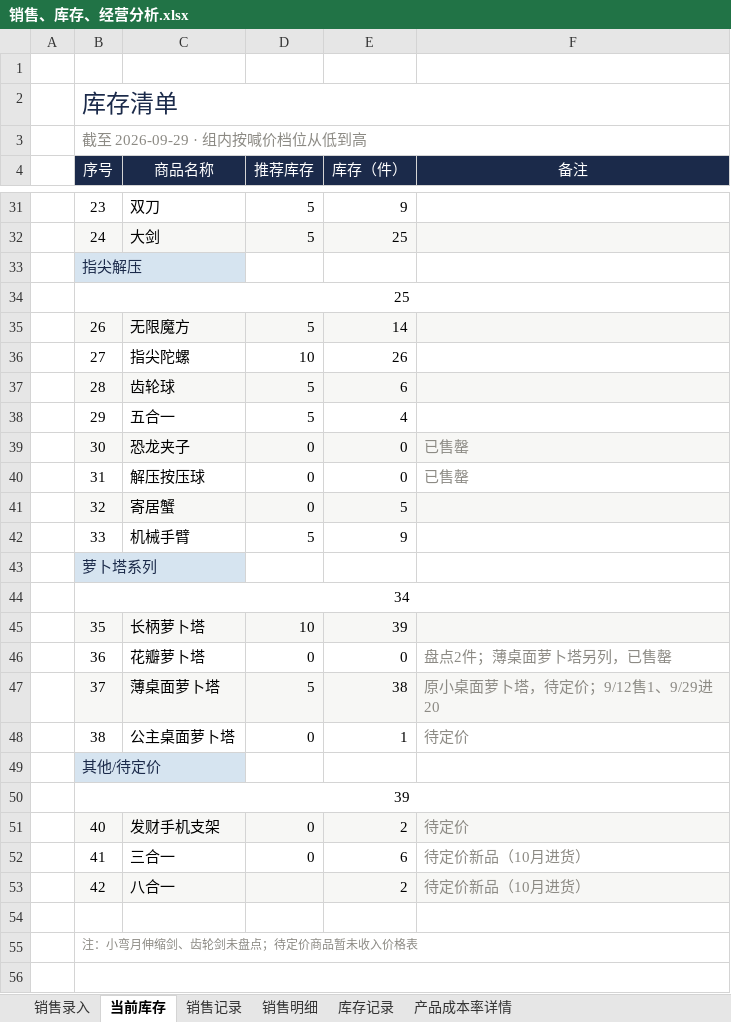
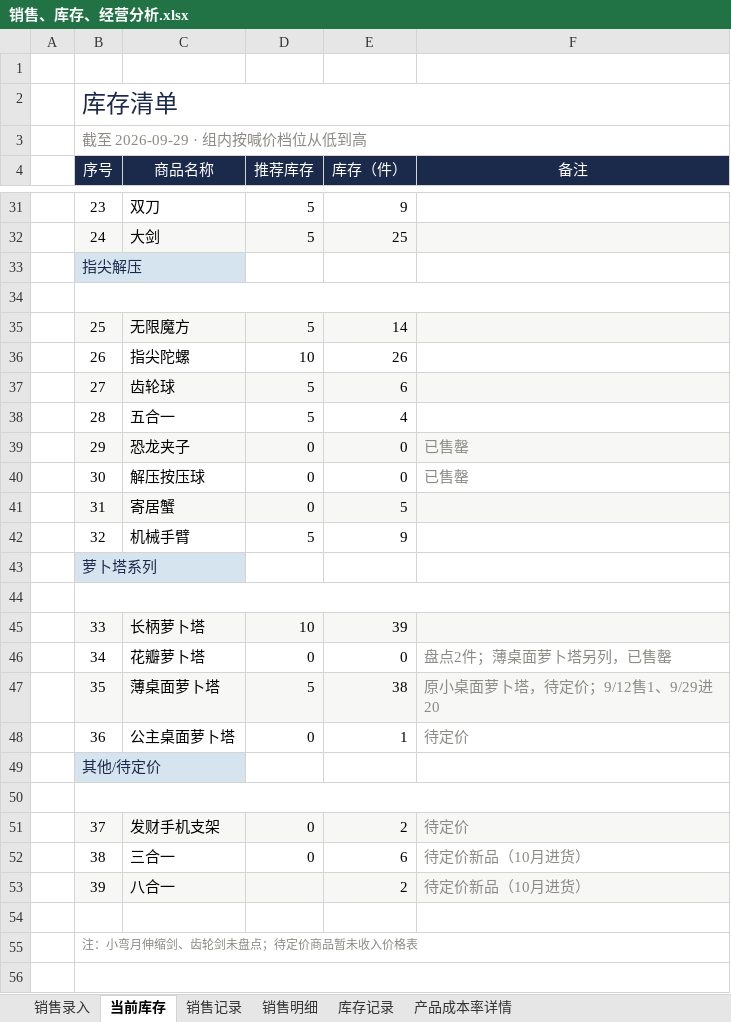
Before and after one commit to QingTian07/stall-data, an Excel workbook: 销售、库存、经营分析.xlsx, sheet 当前库存, drawn as a sheet; only a part is shown, gaps mark what is left out; values as stored, in another font and other column widths than the file's, no borders; conditional formats not drawn; the diff names each change by its address in the sheet, - before the commit and + after, or states it on an @@ line.

Commit message:
清幽灵行+序号重排

```diff
--- a/销售、库存、经营分析.xlsx (sheet 当前库存)
+++ b/销售、库存、经营分析.xlsx (sheet 当前库存)
-B34 (序号): 25
+B34 (序号): (empty)
-B35 (序号): 26
+B35 (序号): 25
-B36 (序号): 27
+B36 (序号): 26
-B37 (序号): 28
+B37 (序号): 27
-B38 (序号): 29
+B38 (序号): 28
-B39 (序号): 30
+B39 (序号): 29
-B40 (序号): 31
+B40 (序号): 30
-B41 (序号): 32
+B41 (序号): 31
-B42 (序号): 33
+B42 (序号): 32
-B44 (序号): 34
+B44 (序号): (empty)
-B45 (序号): 35
+B45 (序号): 33
-B46 (序号): 36
+B46 (序号): 34
-B47 (序号): 37
+B47 (序号): 35
-B48 (序号): 38
+B48 (序号): 36
-B50 (序号): 39
+B50 (序号): (empty)
-B51 (序号): 40
+B51 (序号): 37
-B52 (序号): 41
+B52 (序号): 38
-B53 (序号): 42
+B53 (序号): 39
```
